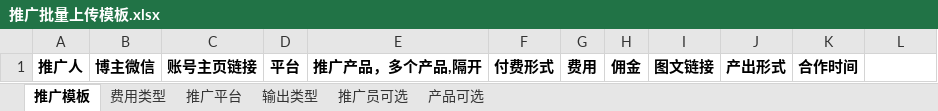
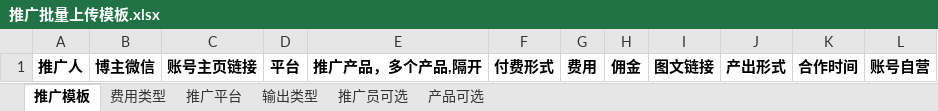
Before and after one commit to woaxipython/jingcan, an Excel workbook: static/excel/推广批量上传模板.xlsx, sheet 推广模板, drawn as a sheet; values as stored, in another font and other column widths than the file's, no borders; the diff names each change by its address in the sheet, - before the commit and + after, or states it on an @@ line.

```diff
--- a/static/excel/推广批量上传模板.xlsx (sheet 推广模板)
+++ b/static/excel/推广批量上传模板.xlsx (sheet 推广模板)
-L1: (empty)
+L1: 账号自营
```
Also changed, not shown: sheet 产品可选, sheet 输出类型, sheet 费用类型, static/upload/files/promotion_.xlsx, 41 other files.
